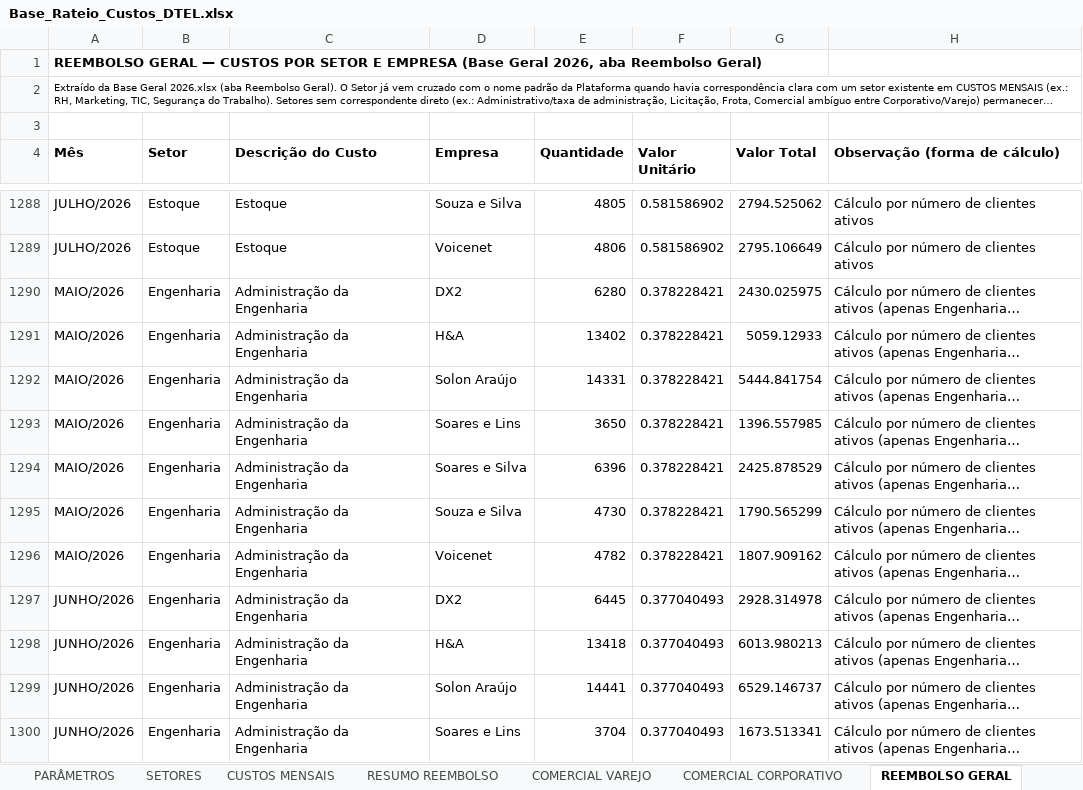
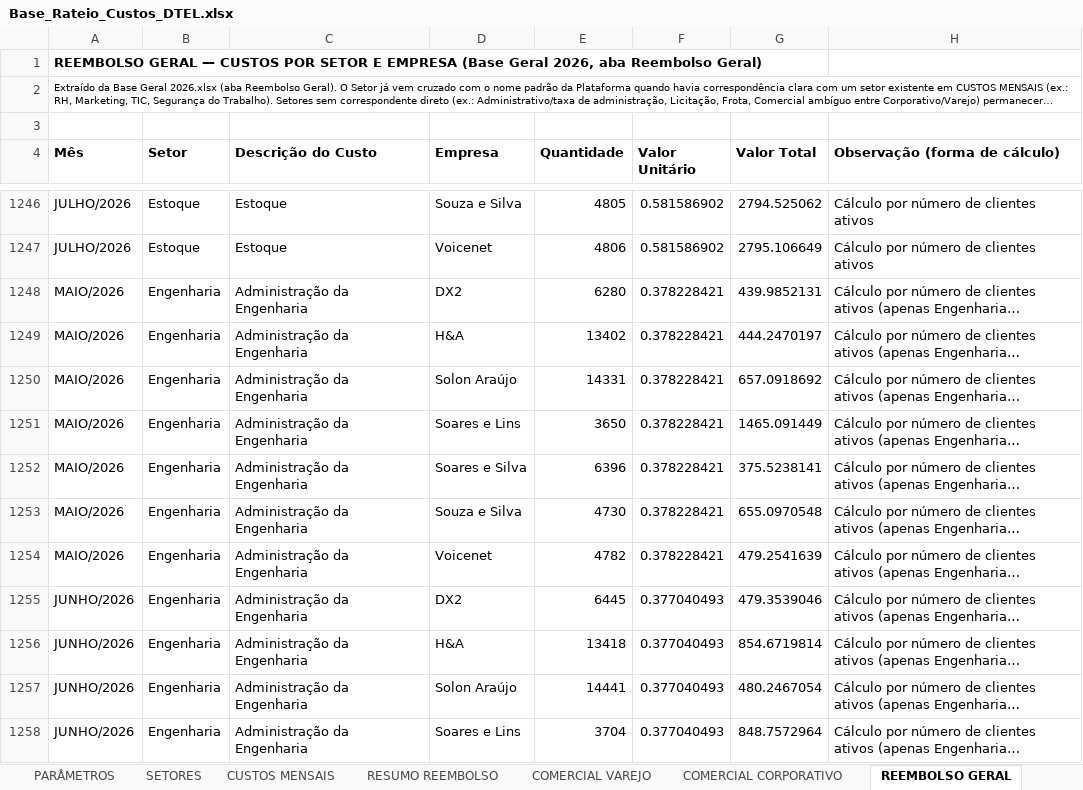
Before and after one commit to Deboradtelelecom/Base-dos-setores, an Excel workbook: dados-mensais/Base_Rateio_Custos_DTEL.xlsx, sheet REEMBOLSO GERAL, drawn as a sheet; only a part is shown, gaps mark what is left out; long unchanged cells end in …; values as stored, in another font and other column widths than the file's, no borders; addresses are those after the commit; the diff covers the shown part only; the diff names each change by its address in the sheet, - before the commit and + after, or states it on an @@ line.

```diff
--- a/dados-mensais/Base_Rateio_Custos_DTEL.xlsx (sheet REEMBOLSO GERAL)
+++ b/dados-mensais/Base_Rateio_Custos_DTEL.xlsx (sheet REEMBOLSO GERAL)
-G1248 (Valor Total): 2430.025975
+G1248 (Valor Total): 439.9852131
-G1249 (Valor Total): 5059.12933
+G1249 (Valor Total): 444.2470197
-G1250 (Valor Total): 5444.841754
+G1250 (Valor Total): 657.0918692
-G1251 (Valor Total): 1396.557985
+G1251 (Valor Total): 1465.091449
-G1252 (Valor Total): 2425.878529
+G1252 (Valor Total): 375.5238141
-G1253 (Valor Total): 1790.565299
+G1253 (Valor Total): 655.0970548
-G1254 (Valor Total): 1807.909162
+G1254 (Valor Total): 479.2541639
-G1255 (Valor Total): 2928.314978
+G1255 (Valor Total): 479.3539046
-G1256 (Valor Total): 6013.980213
+G1256 (Valor Total): 854.6719814
-G1257 (Valor Total): 6529.146737
+G1257 (Valor Total): 480.2467054
-G1258 (Valor Total): 1673.513341
+G1258 (Valor Total): 848.7572964
```
Also changed, not shown: 45 removed rows and 17 edited cells elsewhere in this sheet.
